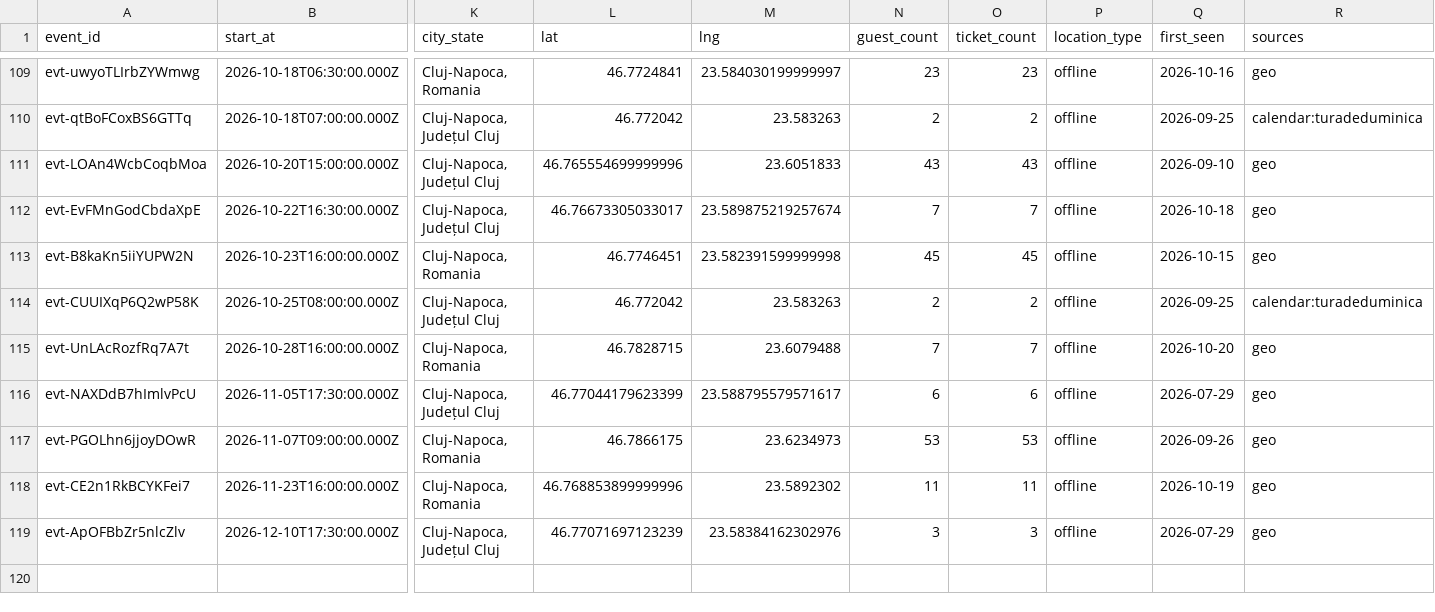
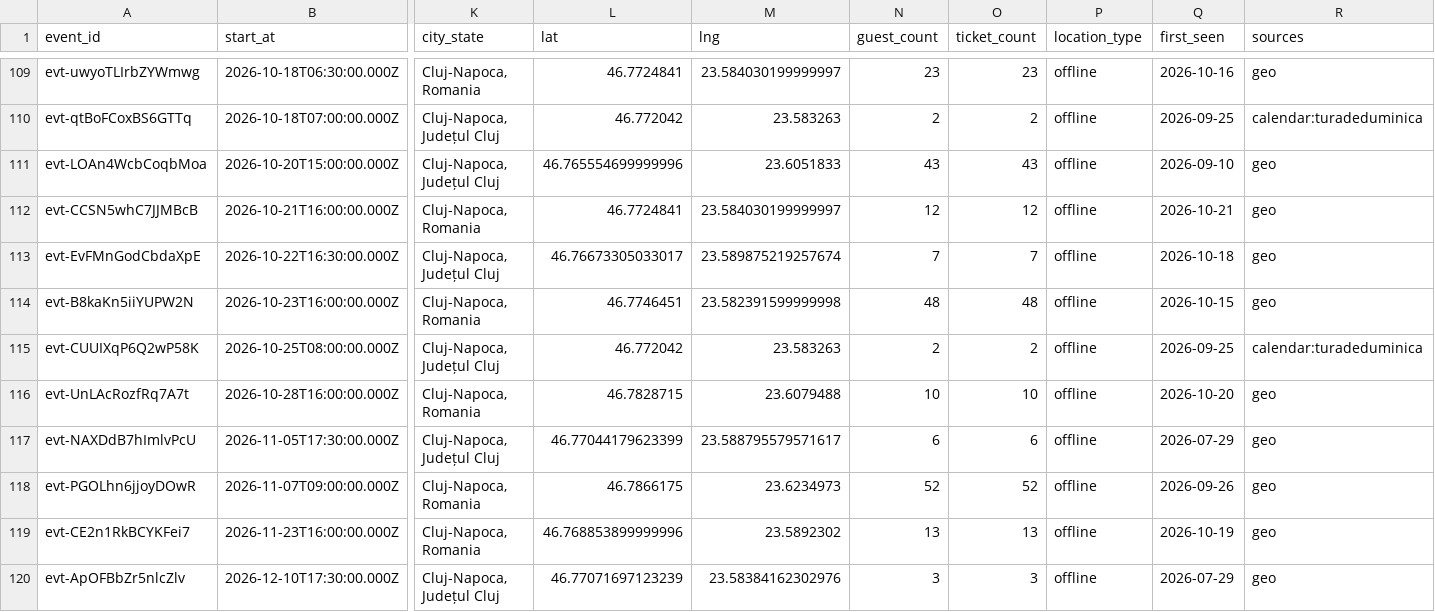
Before and after one commit to FlorinPopaCodes/cluj-meetup-tracker, a CSV file: data/events.csv, drawn as a sheet; only a part is shown, gaps mark what is left out; addresses are those after the commit; rows hold the shown columns only; the diff names each change by its address in the sheet, - before the commit and + after, or states it on an @@ line.

```diff
--- a/data/events.csv
+++ b/data/events.csv
+row 112: evt-CCSN5whC7JJMBcB | 2026-10-21T16:00:00.000Z | Cluj-Napoca, Romania | 46.7724841 | 23.584030199999997 | 12 | 12 | offline | 2026-10-21 | geo
-N114 (guest_count): 45
+N114 (guest_count): 48
-O114 (ticket_count): 45
+O114 (ticket_count): 48
-N116 (guest_count): 7
+N116 (guest_count): 10
-O116 (ticket_count): 7
+O116 (ticket_count): 10
-N118 (guest_count): 53
+N118 (guest_count): 52
-O118 (ticket_count): 53
+O118 (ticket_count): 52
-N119 (guest_count): 11
+N119 (guest_count): 13
-O119 (ticket_count): 11
+O119 (ticket_count): 13
```
Also changed, not shown: 4 other files.
